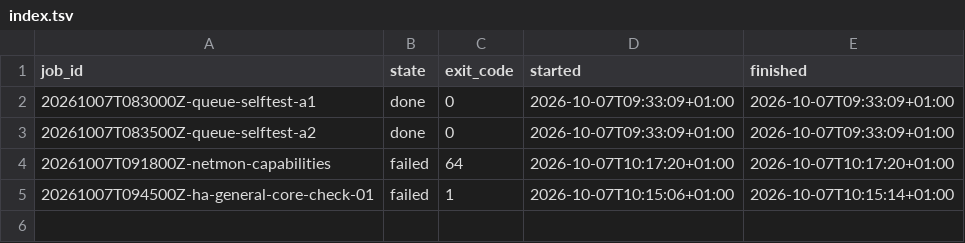
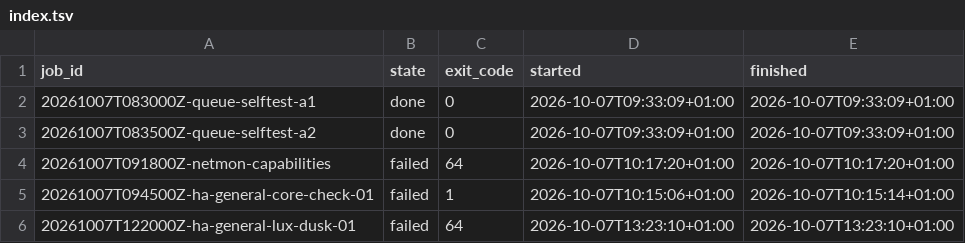
Before and after one commit to jamienewton2269/JNS-Home-Assistant-Deployment, a TSV file: gateway/index.tsv, drawn as a sheet; the diff names each change by its address in the sheet, - before the commit and + after, or states it on an @@ line.

Commit message:
gateway: record queued Node C job results

```diff
--- a/gateway/index.tsv
+++ b/gateway/index.tsv
+row 6: 20261007T122000Z-ha-general-lux-dusk-01 | failed | 64 | 2026-10-07T13:23:10+01:00 | 2026-10-07T13:23:10+01:00
```
Also changed, not shown: 2 other files.
